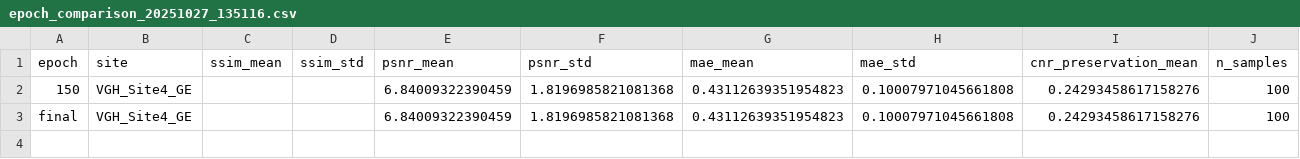
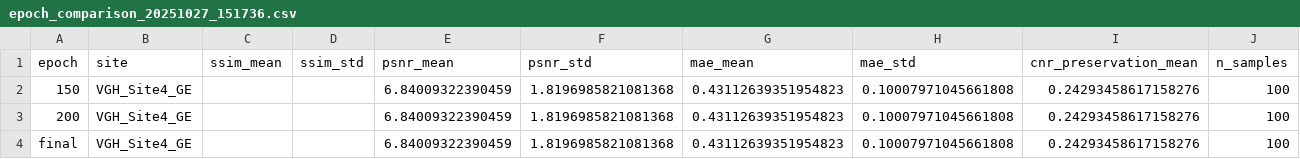
Before and after one commit to DanielBrMz/iguane_harmonization_t2, a CSV file: harmonization_evaluation/20251027_151719/quantitative_metrics/epoch_comparison_20251027_151736.csv (was harmonization_evaluation/20251027_135052/quantitative_metrics/epoch_comparison_20251027_135116.csv), drawn as a sheet.

Commit message:
evaluation

```diff
--- a/harmonization_evaluation/20251027_135052/quantitative_metrics/epoch_comparison_20251027_135116.csv
+++ b/harmonization_evaluation/20251027_151719/quantitative_metrics/epoch_comparison_20251027_151736.csv
@@ -2,2 +2,3 @@ epoch,site,ssim_mean,ssim_std,psnr_mean,psnr_std,mae_mean,mae_std,cnr_preservati
 150,VGH_Site4_GE,,,6.84009322390459,1.8196985821081368,0.43112639351954823,0.10007971045661808,0.24293458617158276,100
+200,VGH_Site4_GE,,,6.84009322390459,1.8196985821081368,0.43112639351954823,0.10007971045661808,0.24293458617158276,100
 final,VGH_Site4_GE,,,6.84009322390459,1.8196985821081368,0.43112639351954823,0.10007971045661808,0.24293458617158276,100
```
Also changed, not shown: 30 other files.
